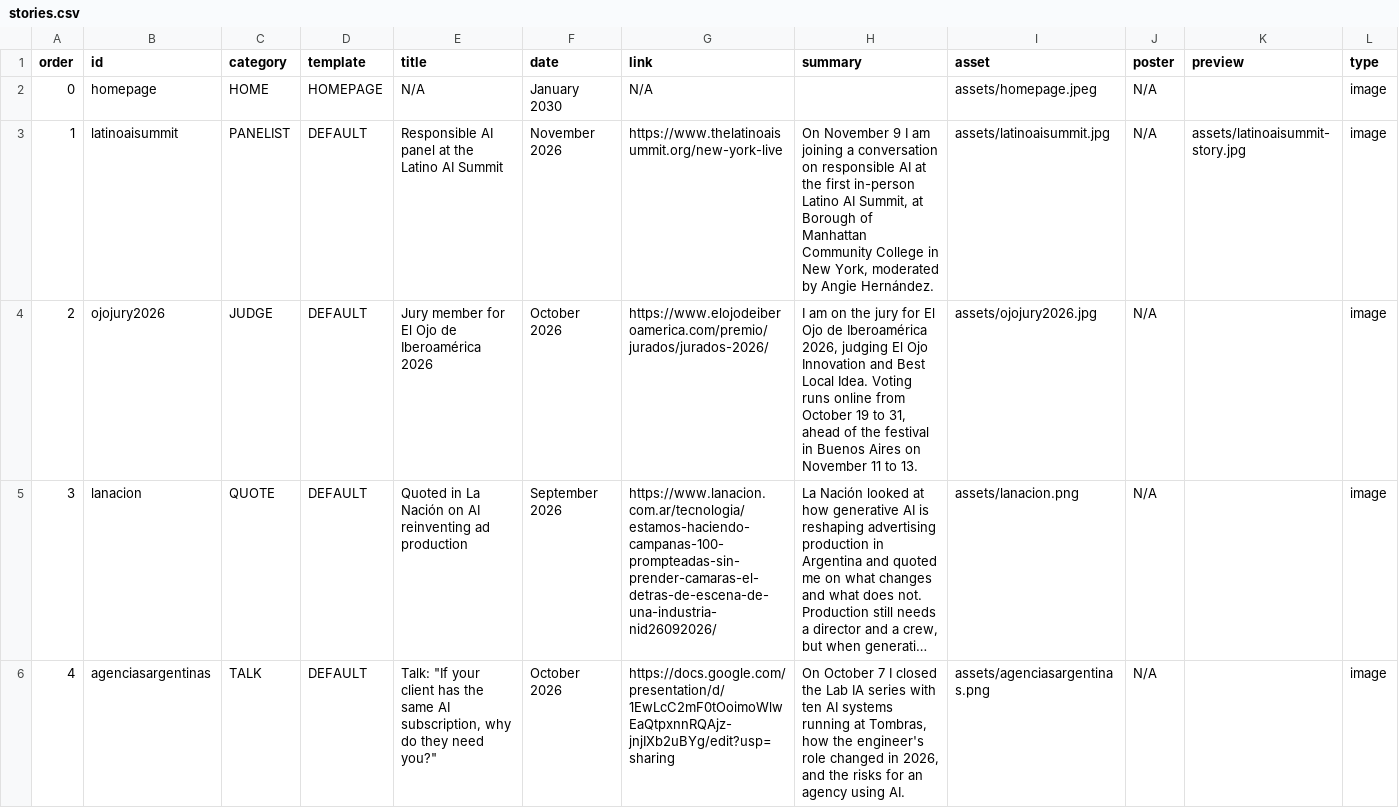
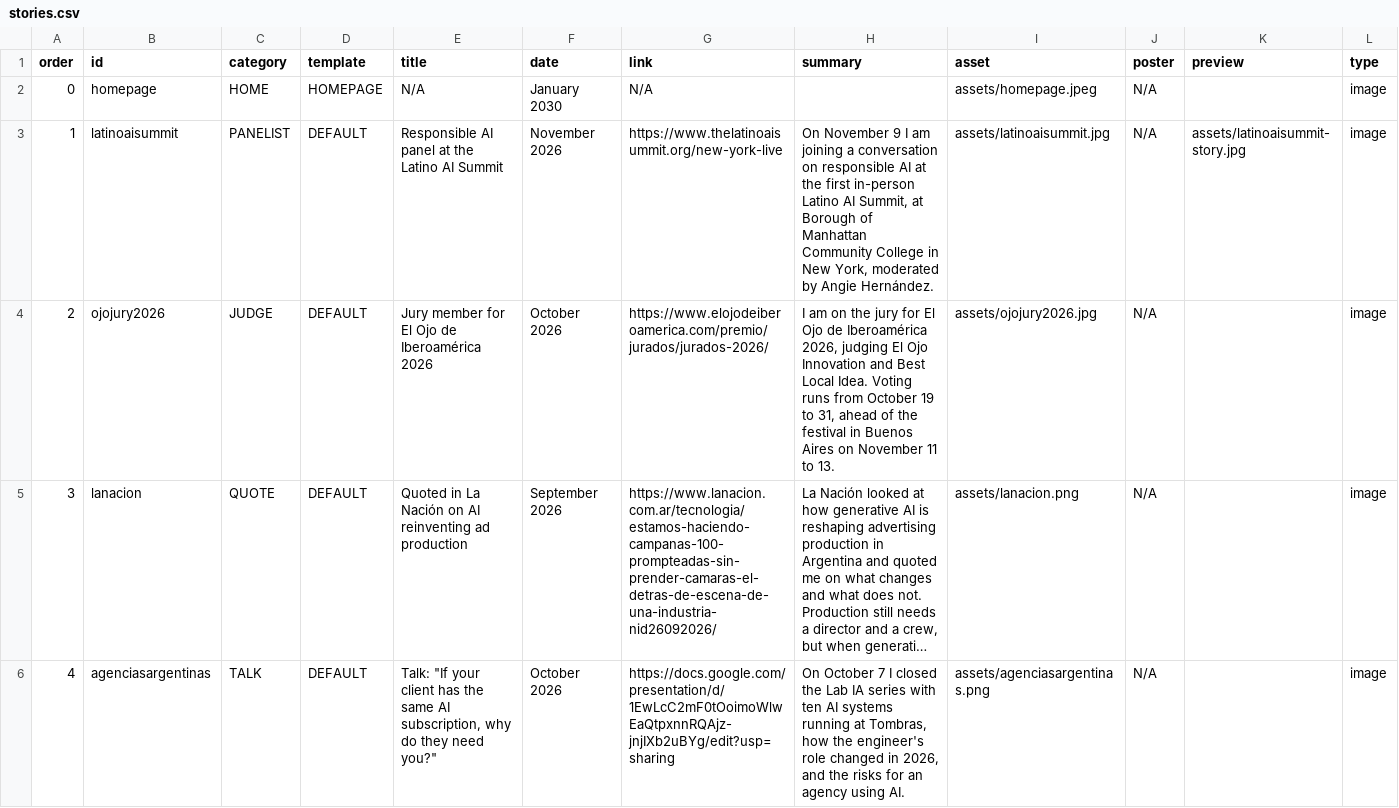
Before and after one commit to jtubert/jtubert.github.io, a CSV file: _data/stories.csv, drawn as a sheet; only a part is shown; long unchanged cells end in …; the diff names each change by its address in the sheet, - before the commit and + after, or states it on an @@ line.

Commit message:
El Ojo jury page: bold the awards, drop "online" from the voting dates

```diff
--- a/_data/stories.csv
+++ b/_data/stories.csv
-H4 (summary): …Voting runs online from October…
+H4 (summary): …Voting runs from October…
```
Also changed, not shown: 2 other files.
